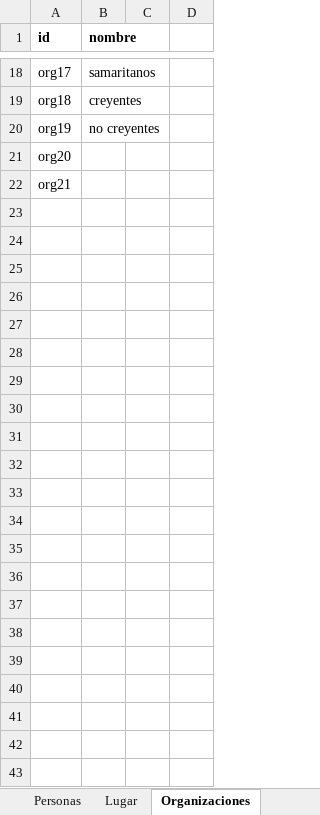
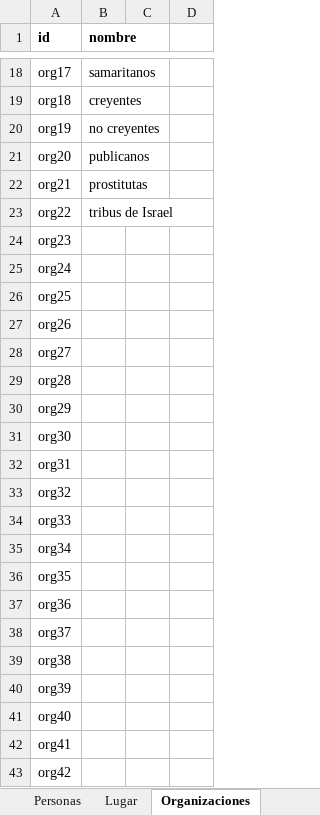
Before and after one commit to morethanbooks/XML-TEI-Bible, an Excel workbook: esquema mateoTEI.xlsx, sheet Organizaciones, drawn as a sheet; only a part is shown, gaps mark what is left out; values as stored, in another font and other column widths than the file's, no borders; the diff names each change by its address in the sheet, - before the commit and + after, or states it on an @@ line.

```diff
--- a/esquema mateoTEI.xlsx (sheet Organizaciones)
+++ b/esquema mateoTEI.xlsx (sheet Organizaciones)
-B21 (nombre): (empty)
+B21 (nombre): publicanos
-B22 (nombre): (empty)
+B22 (nombre): prostitutas
+row 23: org22 | tribus de Israel
+row 24: org23
+row 25: org24
+row 26: org25
+row 27: org26
+row 28: org27
+row 29: org28
+row 30: org29
+row 31: org30
+row 32: org31
+row 33: org32
+row 34: org33
+row 35: org34
+row 36: org35
+row 37: org36
+row 38: org37
+row 39: org38
+row 40: org39
+row 41: org40
+row 42: org41
+row 43: org42
```
Also changed, not shown: 1 other file.
